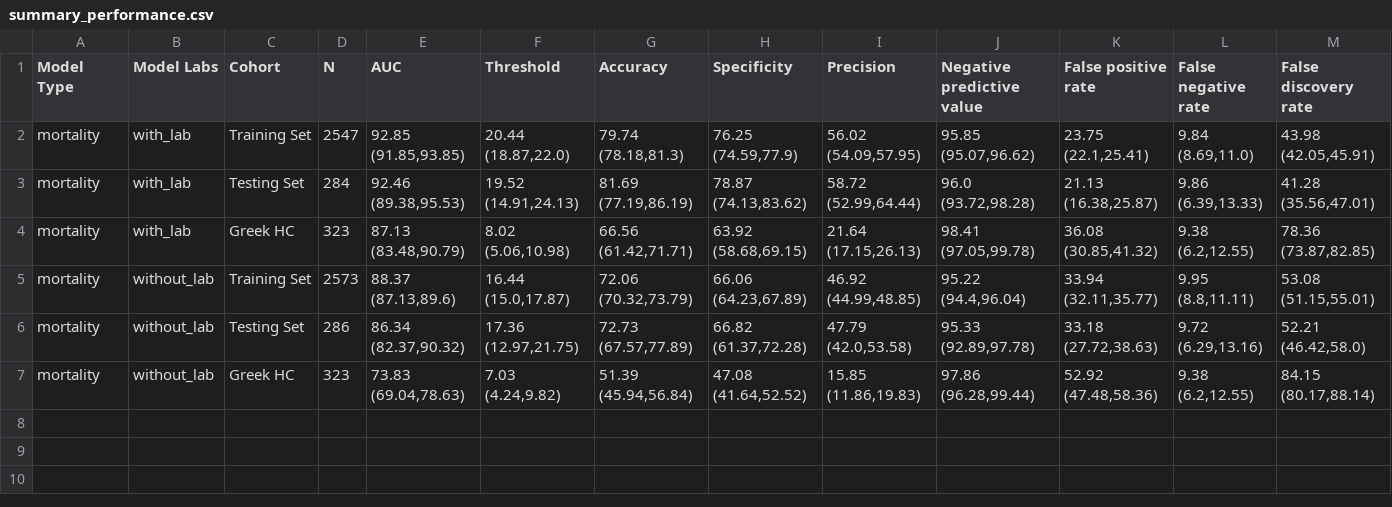
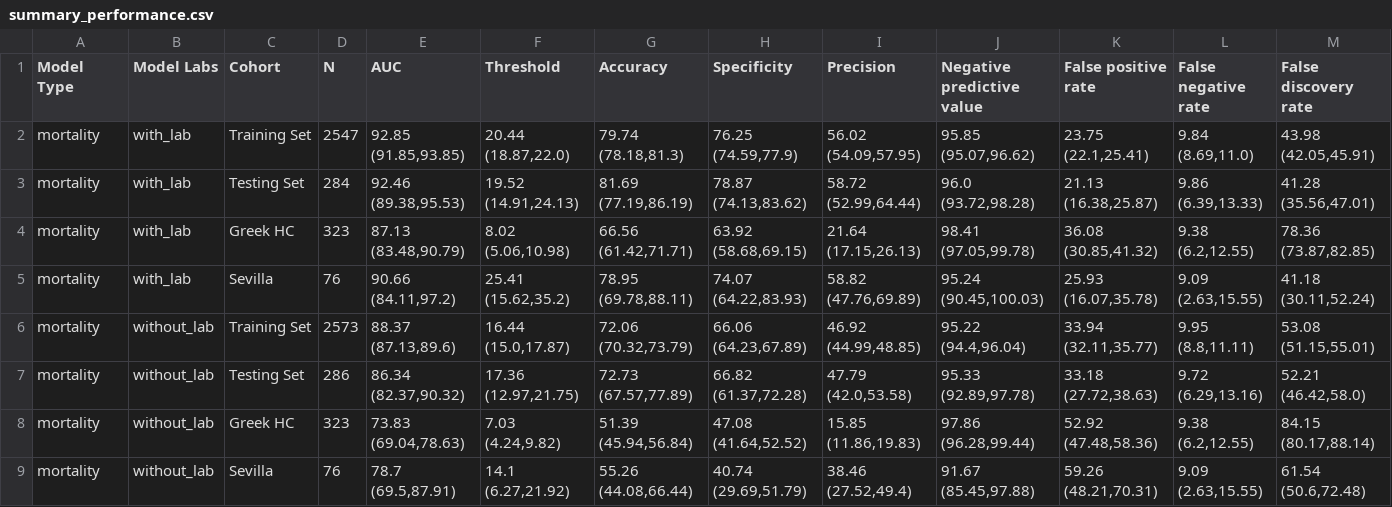
Before and after one commit to COVIDAnalytics/covid19_hypertensive_treatments, a CSV file: results/mortality/summary_performance.csv, drawn as a sheet; the diff names each change by its address in the sheet, - before the commit and + after, or states it on an @@ line.

Commit message:
sevilla

```diff
--- a/results/mortality/summary_performance.csv
+++ b/results/mortality/summary_performance.csv
+row 5: mortality | with_lab | Sevilla | 76 | 90.66 (84.11,97.2) | 25.41 (15.62,35.2) | 78.95 (69.78,88.11) | 74.07 (64.22,83.93) | 58.82 (47.76,69.89) | 95.24 (90.45,100.03) | 25.93 (16.07,35.78) | 9.09 (2.63,15.55) | 41.18 (30.11,52.24)
+row 9: mortality | without_lab | Sevilla | 76 | 78.7 (69.5,87.91) | 14.1 (6.27,21.92) | 55.26 (44.08,66.44) | 40.74 (29.69,51.79) | 38.46 (27.52,49.4) | 91.67 (85.45,97.88) | 59.26 (48.21,70.31) | 9.09 (2.63,15.55) | 61.54 (50.6,72.48)
```
Also changed, not shown: 3 other files.
